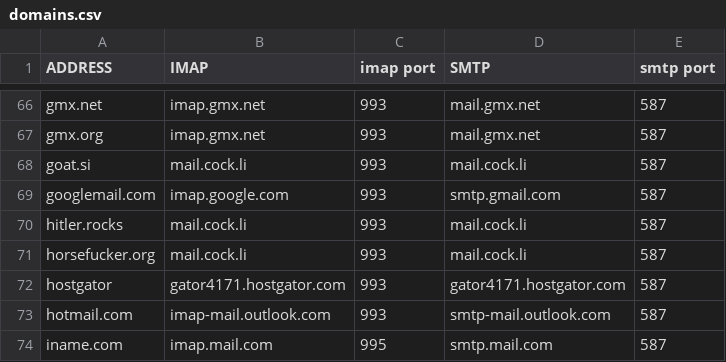
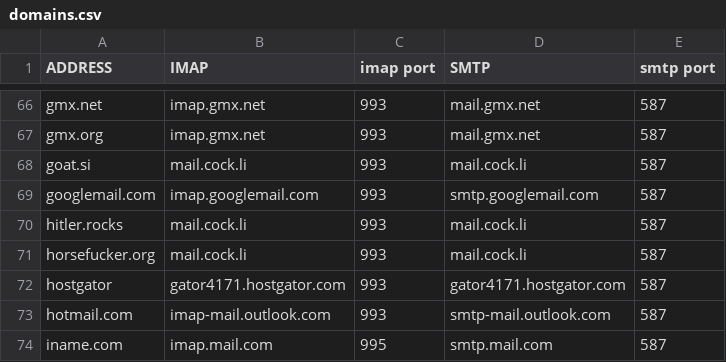
Before and after one commit to LukeSmithxyz/mutt-wizard, a CSV file: autoconf/domains.csv, drawn as a sheet; only a part is shown, gaps mark what is left out.

Commit message:
googlemail

```diff
--- a/autoconf/domains.csv
+++ b/autoconf/domains.csv
@@ -68,3 +68,3 @@ gmx.org,imap.gmx.net,993,mail.gmx.net,587
 goat.si,mail.cock.li,993,mail.cock.li,587
-googlemail.com,imap.google.com,993,smtp.gmail.com,587
+googlemail.com,imap.googlemail.com,993,smtp.googlemail.com,587
 hitler.rocks,mail.cock.li,993,mail.cock.li,587
```
